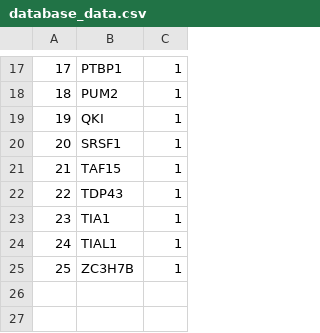
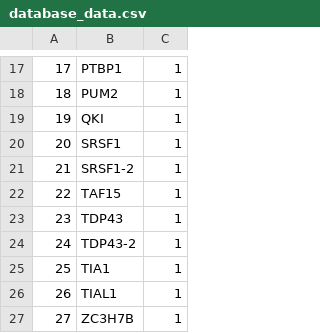
Before and after one commit to deepclip/deepclip-shiny, a CSV file: database_data.csv, drawn as a sheet; only a part is shown, gaps mark what is left out; addresses are those after the commit; the diff names each change by its address in the sheet, - before the commit and + after, or states it on an @@ line.

```diff
--- a/database_data.csv
+++ b/database_data.csv
+row 21: 21 | SRSF1-2 | 1
@@ column A renumbered from row 22 down @@
+row 24: 24 | TDP43-2 | 1
```
Also changed, not shown: 7 other files.
